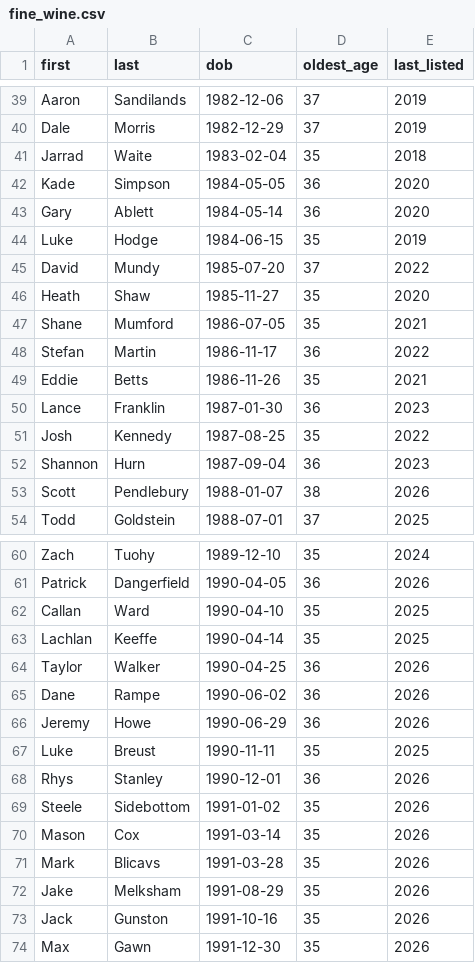
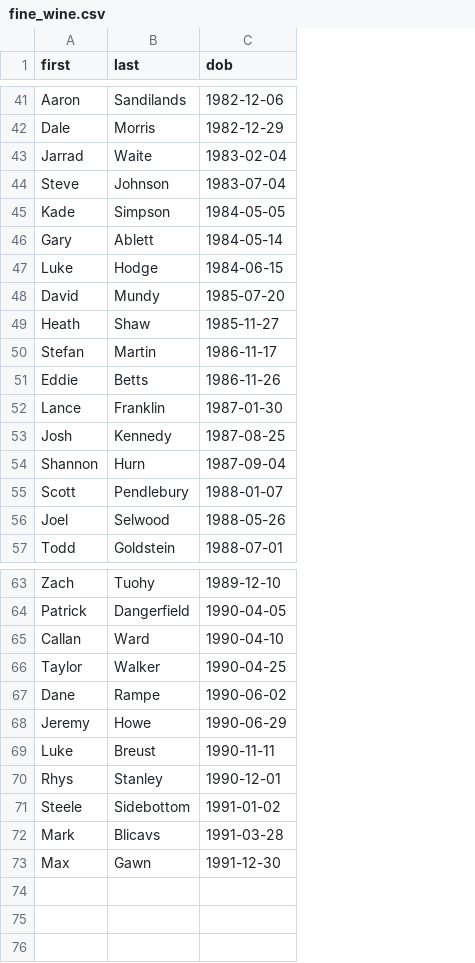
Before and after one commit to aussierulesdynasties/Afl-auto-battler, a CSV file: data/fine_wine.csv, drawn as a sheet; only a part is shown, gaps mark what is left out; removed rows and columns are numbered as before the commit, all else as after; the diff covers the shown part only; the diff names each change by its address in the sheet, - before the commit and + after, or states it on an @@ line.

```diff
--- a/data/fine_wine.csv
+++ b/data/fine_wine.csv
-column D (oldest_age), rows 39-46: 37 | 37 | 35 | 36 | 36 | 35 | 37 | 35; rows 48-54: 36 | 35 | 36 | 35 | 36 | 38 | 37; rows 60-62: 35 | 36 | 35; rows 64-69: 36 | 36 | 36 | 35 | 36 | 35; row 71: 35; row 74: 35
-column E (last_listed), rows 39-46: 2019 | 2019 | 2018 | 2020 | 2020 | 2019 | 2022 | 2020; rows 48-54: 2022 | 2021 | 2023 | 2022 | 2023 | 2026 | 2025; rows 60-62: 2024 | 2026 | 2025; rows 64-69: 2026 | 2026 | 2026 | 2025 | 2026 | 2026; row 71: 2026; row 74: 2026
+row 44: Steve | Johnson | 1983-07-04
-row 47: Shane | Mumford | 1986-07-05 | 35 | 2021
+row 56: Joel | Selwood | 1988-05-26
-row 63: Lachlan | Keeffe | 1990-04-14 | 35 | 2025
-row 70: Mason | Cox | 1991-03-14 | 35 | 2026
-row 72: Jake | Melksham | 1991-08-29 | 35 | 2026
-row 73: Jack | Gunston | 1991-10-16 | 35 | 2026
```
Also changed, not shown: 8 added rows and 6 removed rows elsewhere in this file, 6 other files.
